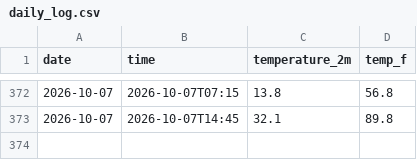
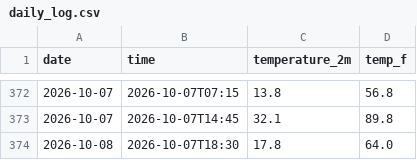
Before and after one commit to Hrithika2-0/New-Brighton-State-Beach-in-Capitola-weatherTracker, a CSV file: daily_log.csv, drawn as a sheet; only a part is shown, gaps mark what is left out.

```diff
--- a/daily_log.csv
+++ b/daily_log.csv
@@ -373 +373,2 @@ date,time,temperature_2m,temp_f
 2026-10-07,2026-10-07T14:45,32.1,89.8
+2026-10-08,2026-10-07T18:30,17.8,64.0
```
Also changed, not shown: 2 other files.
